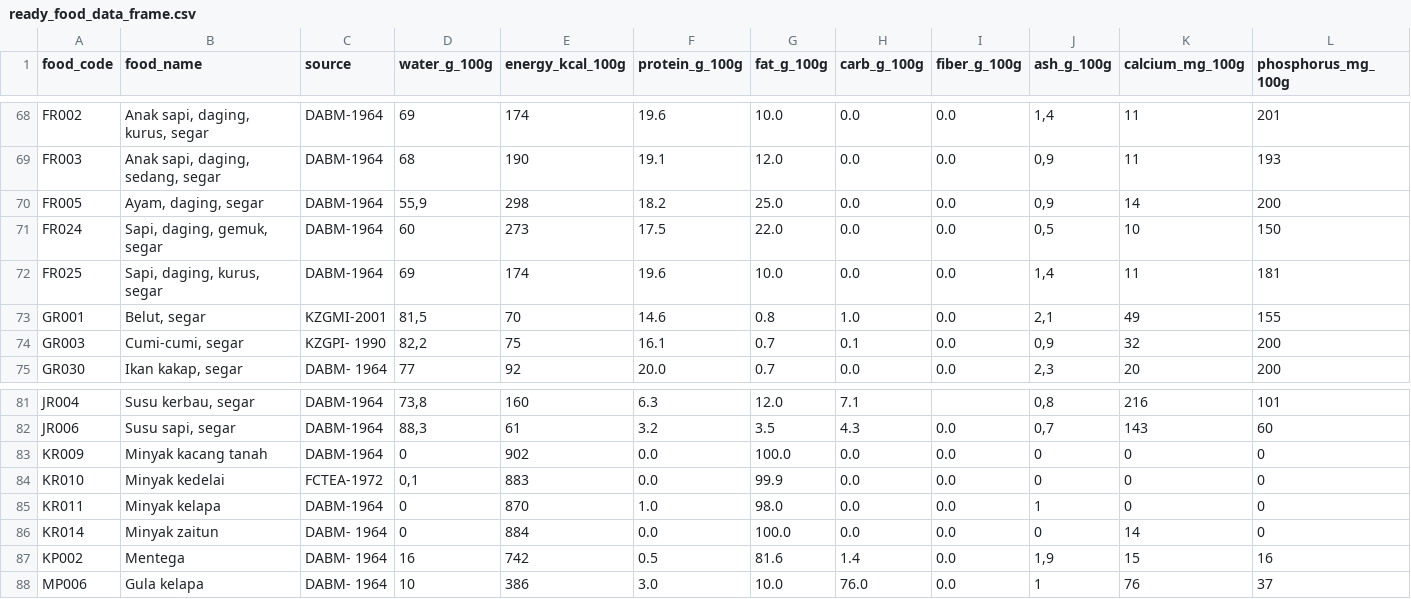
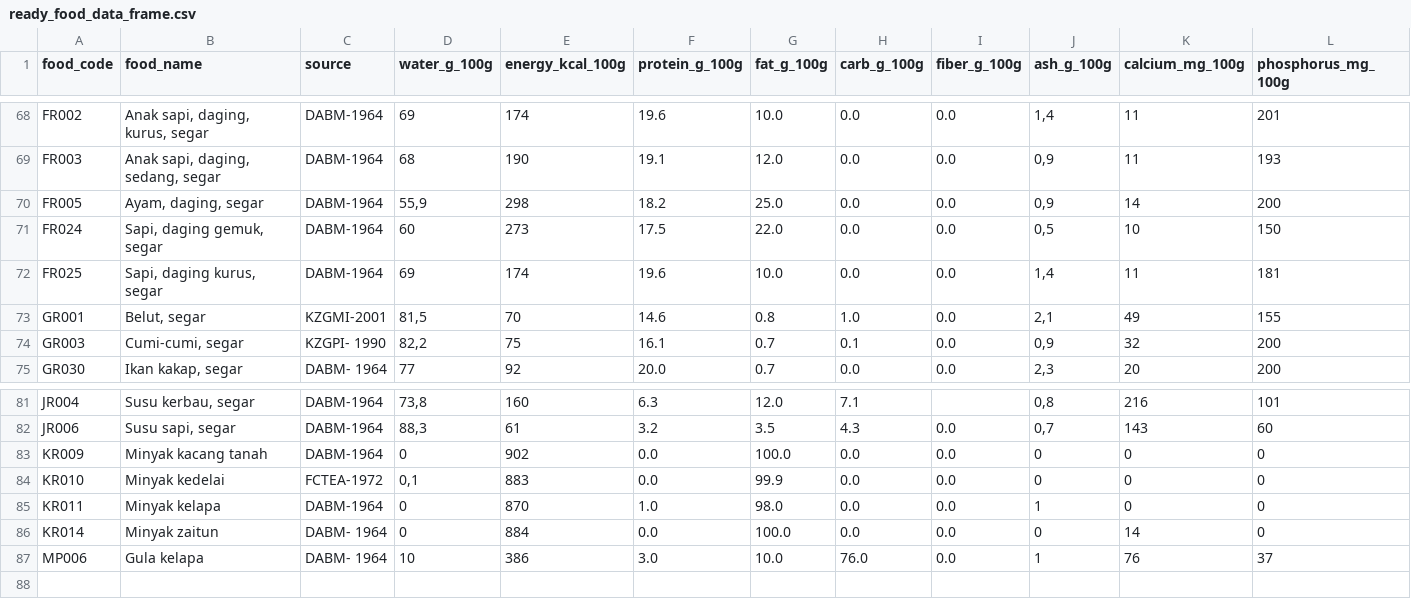
Before and after one commit to azrappp/menu-api, a CSV file: ready_food_data_frame.csv, drawn as a sheet; only a part is shown, gaps mark what is left out; rows hold the shown columns only; the diff names each change by its address in the sheet, - before the commit and + after, or states it on an @@ line.

Commit message:
feat: remove mentega

```diff
--- a/ready_food_data_frame.csv
+++ b/ready_food_data_frame.csv
-B71 (food_name): Sapi, daging, gemuk, segar
+B71 (food_name): Sapi, daging gemuk, segar
-B72 (food_name): Sapi, daging, kurus, segar
+B72 (food_name): Sapi, daging kurus, segar
-row 87: KP002 | Mentega | DABM- 1964 | 16 | 742 | 0.5 | 81.6 | 1.4 | 0.0 | 1,9 | 15 | 16
```
